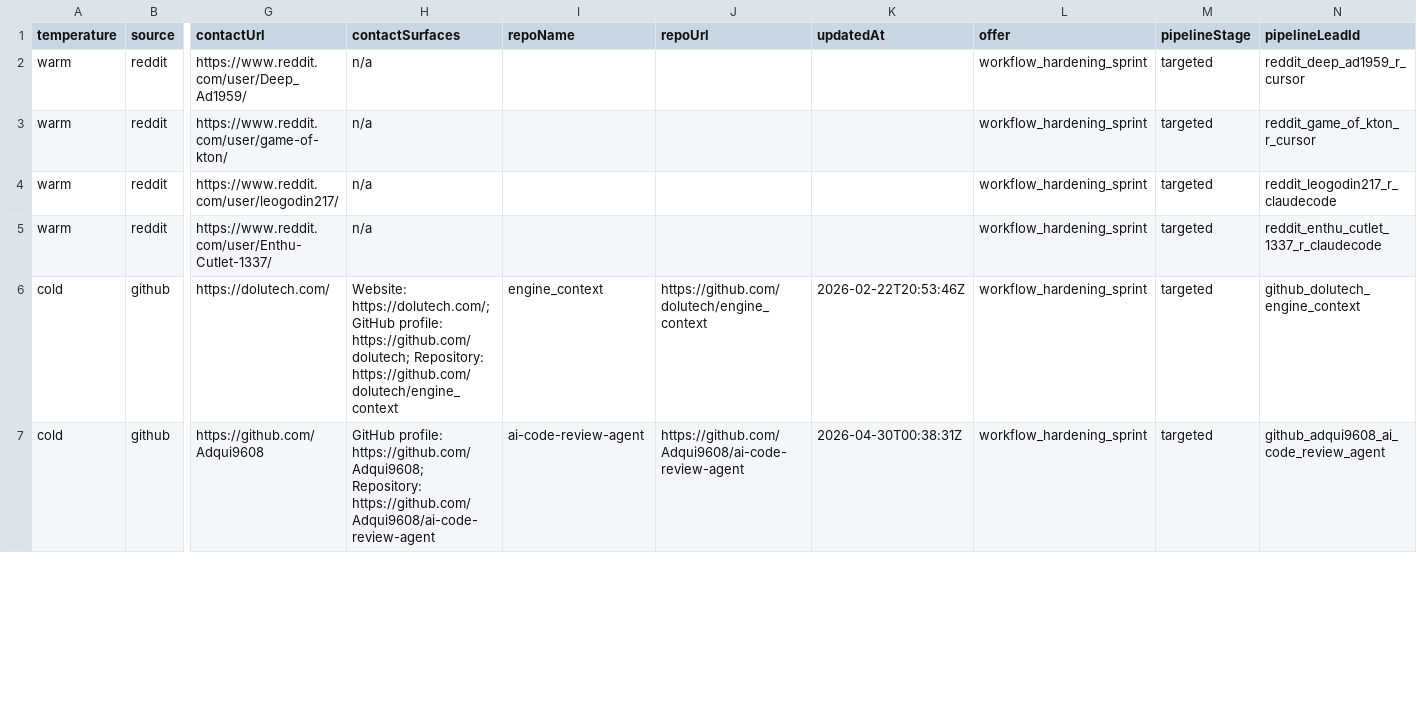
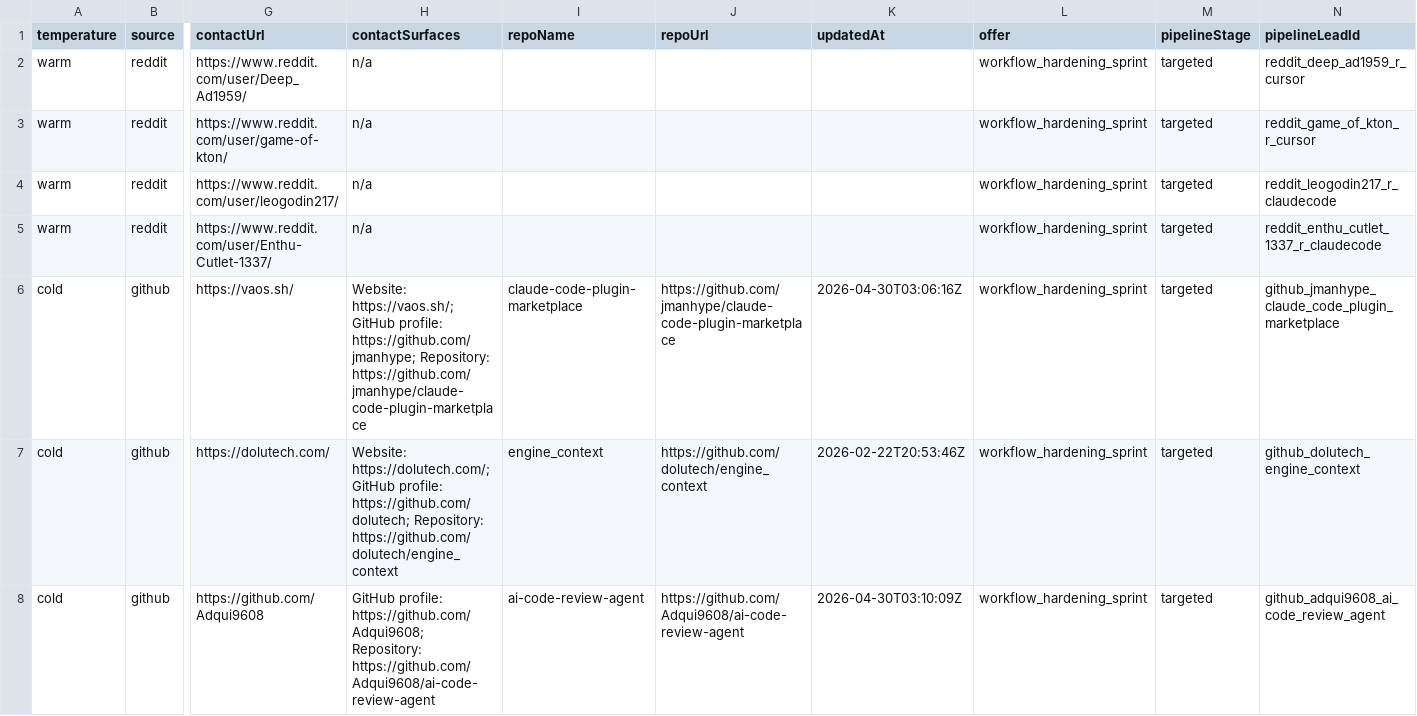
Before and after one commit to IgorGanapolsky/ThumbGate, a CSV file: docs/marketing/gtm-target-queue.csv, drawn as a sheet; only a part is shown, gaps mark what is left out; addresses are those after the commit; rows hold the shown columns only; the diff covers the shown part only; the diff names each change by its address in the sheet, - before the commit and + after, or states it on an @@ line.

```diff
--- a/docs/marketing/gtm-target-queue.csv
+++ b/docs/marketing/gtm-target-queue.csv
+row 6: cold | github | https://vaos.sh/ | Website: https://vaos.sh/; GitHub profile: https://github.com/jmanhype; Repository: https://github.com/jmanhype/claude-code-plugin-marketplace | claude-code-plugin-marketplace | https://github.com/jmanhype/claude-code-plugin-marketplace | 2026-04-30T03:06:16Z | workflow_hardening_sprint | targeted | github_jmanhype_claude_code_plugin_marketplace
-K8 (updatedAt): 2026-04-30T00:38:31Z
+K8 (updatedAt): 2026-04-30T03:10:09Z
```
Also changed, not shown: 1 removed row and 29 edited cells elsewhere in this file, docs/marketing/operator-send-now.csv, 12 other files.
